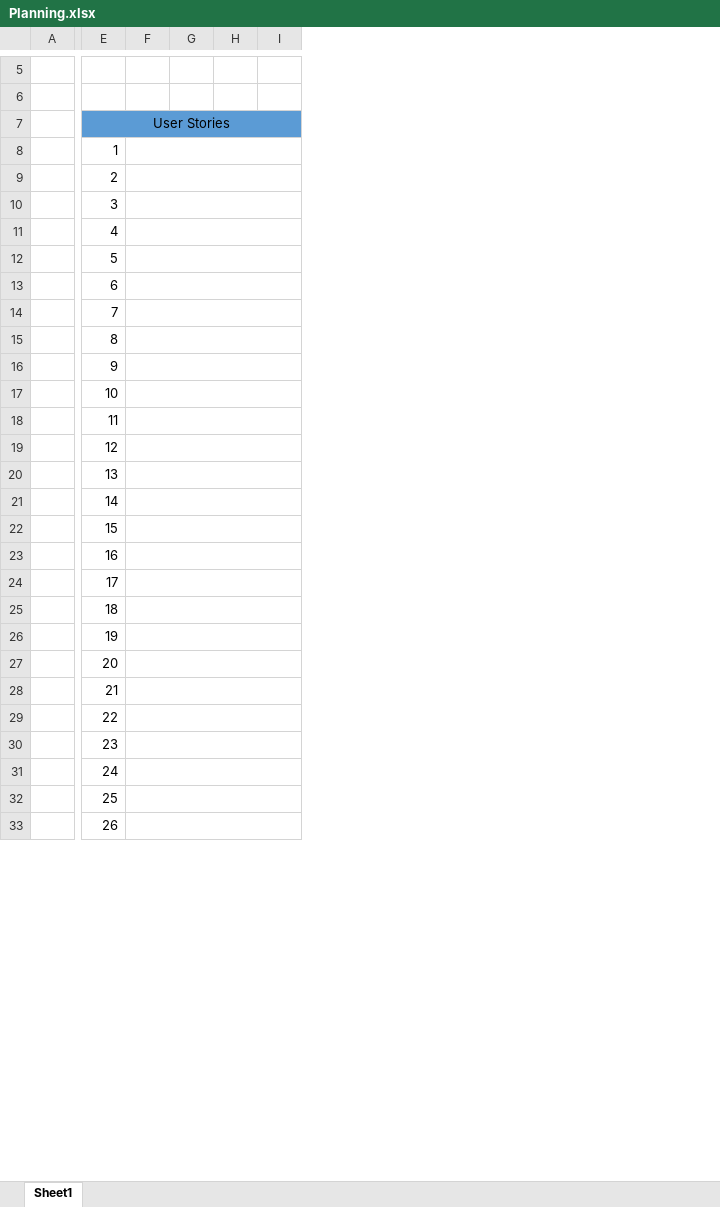
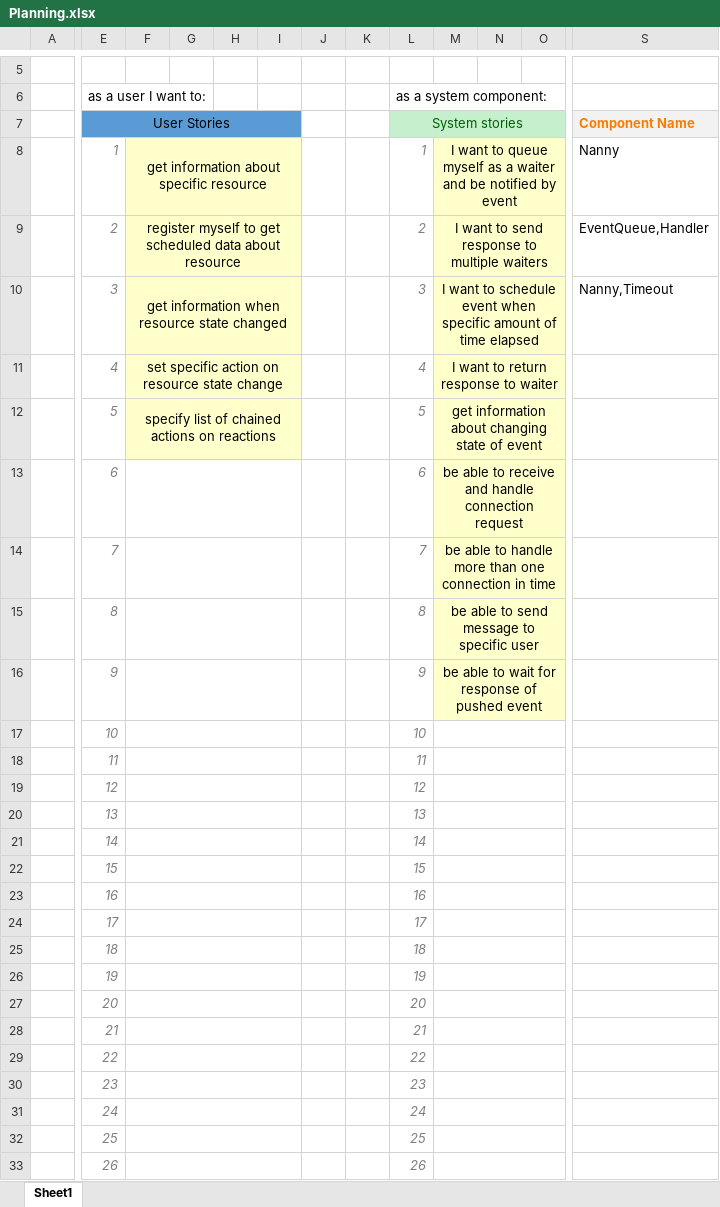
Before and after one commit to njmo/njmoSitter, an Excel workbook: docs/Planning.xlsx, sheet Sheet1, drawn as a sheet; only a part is shown, gaps mark what is left out; values as stored, in another font and other column widths than the file's, no borders; removed rows and columns are numbered as before the commit, all else as after; rows hold the shown columns only; the diff covers the shown part only; the diff names each change by its address in the sheet, - before the commit and + after, or states it on an @@ line.

Commit message:
changes in docs, planning ( user stories, system stories )

```diff
--- a/docs/Planning.xlsx (sheet Sheet1)
+++ b/docs/Planning.xlsx (sheet Sheet1)
-column F, empty
+column F, rows 8-12: get information about specific resource | register myself to get scheduled data about resource | get information when resource state changed | set specific action on resource state change | specify list of chained actions on reactions
+column J, empty
+column K, empty
+column L (as a system component:), rows 7-33: System stories | 1 | 2 | 3 | 4 | 5 | 6 | 7 | 8 | 9 | 10 | 11 | 12 | 13 | 14 | 15 | 16 | 17 | 18 | 19 | 20 | 21 | 22 | 23 | 24 | 25 | 26
+column M, rows 8-16: I want to queue myself as a waiter and be notified by event | I want to send response to multiple waiters | I want to schedule event when specific amount of time elapsed | I want to return response to waiter | get information about changing state of event | be able to receive and handle connection request | be able to handle more than one connection in time | be able to send message to specific user | be able to wait for response of pushed event
+column N, empty
+column O, empty
+column S, rows 7-10: Component Name | Nanny | EventQueue,Handler | Nanny,Timeout
-row 6: (empty)
+row 6:  | as a user I want to: |  |  |  |  |  |  | as a system component:
@@ E8:E33 italic: off → on, text colour: black → #7F7F7F @@
-G8:I12 fill: none
+G8:I12 fill: #FFFFCC
```
Also changed, not shown: 3 added columns and cell formats elsewhere in this sheet, 1 other file.
